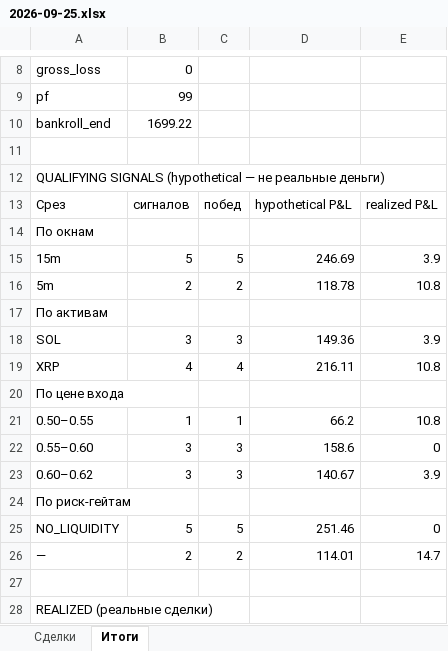
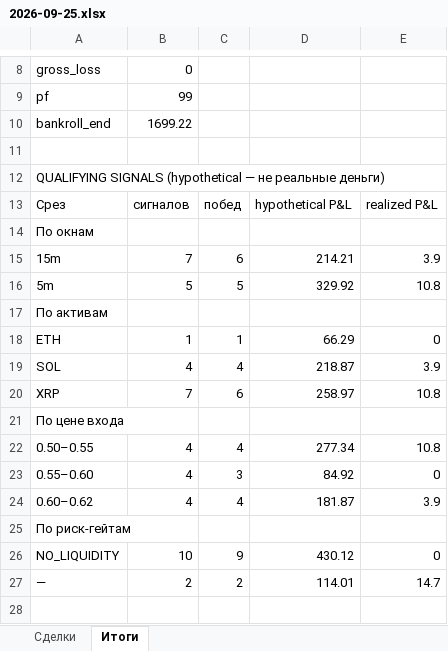
Before and after one commit to n85t594ht5-creator/polybot, an Excel workbook: reports/2026-09-25.xlsx, sheet Итоги, drawn as a sheet; only a part is shown, gaps mark what is left out; the shorter side is filled out with more unchanged rows; values as stored, in another font and other column widths than the file's, no borders; addresses are those after the commit; the diff names each change by its address in the sheet, - before the commit and + after, or states it on an @@ line.

```diff
--- a/reports/2026-09-25.xlsx (sheet Итоги)
+++ b/reports/2026-09-25.xlsx (sheet Итоги)
-B15: 5
+B15: 7
-C15: 5
+C15: 6
-D15: 246.69
+D15: 214.21
-B16: 2
+B16: 5
-C16: 2
+C16: 5
-D16: 118.78
+D16: 329.92
+row 18: ETH | 1 | 1 | 66.29 | 0
-B19: 3
+B19: 4
-C19: 3
+C19: 4
-D19: 149.36
+D19: 218.87
-B20: 4
+B20: 7
-C20: 4
+C20: 6
-D20: 216.11
+D20: 258.97
-B22: 1
+B22: 4
-C22: 1
+C22: 4
-D22: 66.2
+D22: 277.34
-B23:B24: 3
+B23:B24: 4
-D23: 158.6
+D23: 84.92
-C24: 3
+C24: 4
-D24: 140.67
+D24: 181.87
-B26: 5
+B26: 10
-C26: 5
+C26: 9
-D26: 251.46
+D26: 430.12
```
Also changed, not shown: reports/2026-09-24.xlsx, 3 other files.
